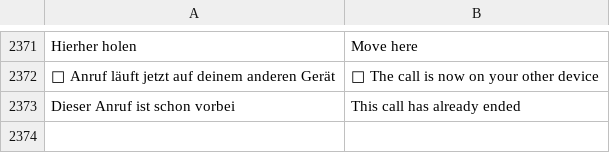
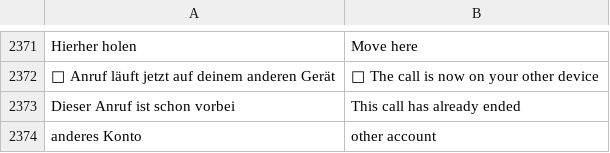
Before and after one commit to SchnulliPulli/IndooRado, a TSV file: i18n/en.tsv, drawn as a sheet; only a part is shown, gaps mark what is left out; the diff names each change by its address in the sheet, - before the commit and + after, or states it on an @@ line.

```diff
--- a/i18n/en.tsv
+++ b/i18n/en.tsv
+row 2374: anderes Konto | other account
```
Also changed, not shown: 7 other files.
